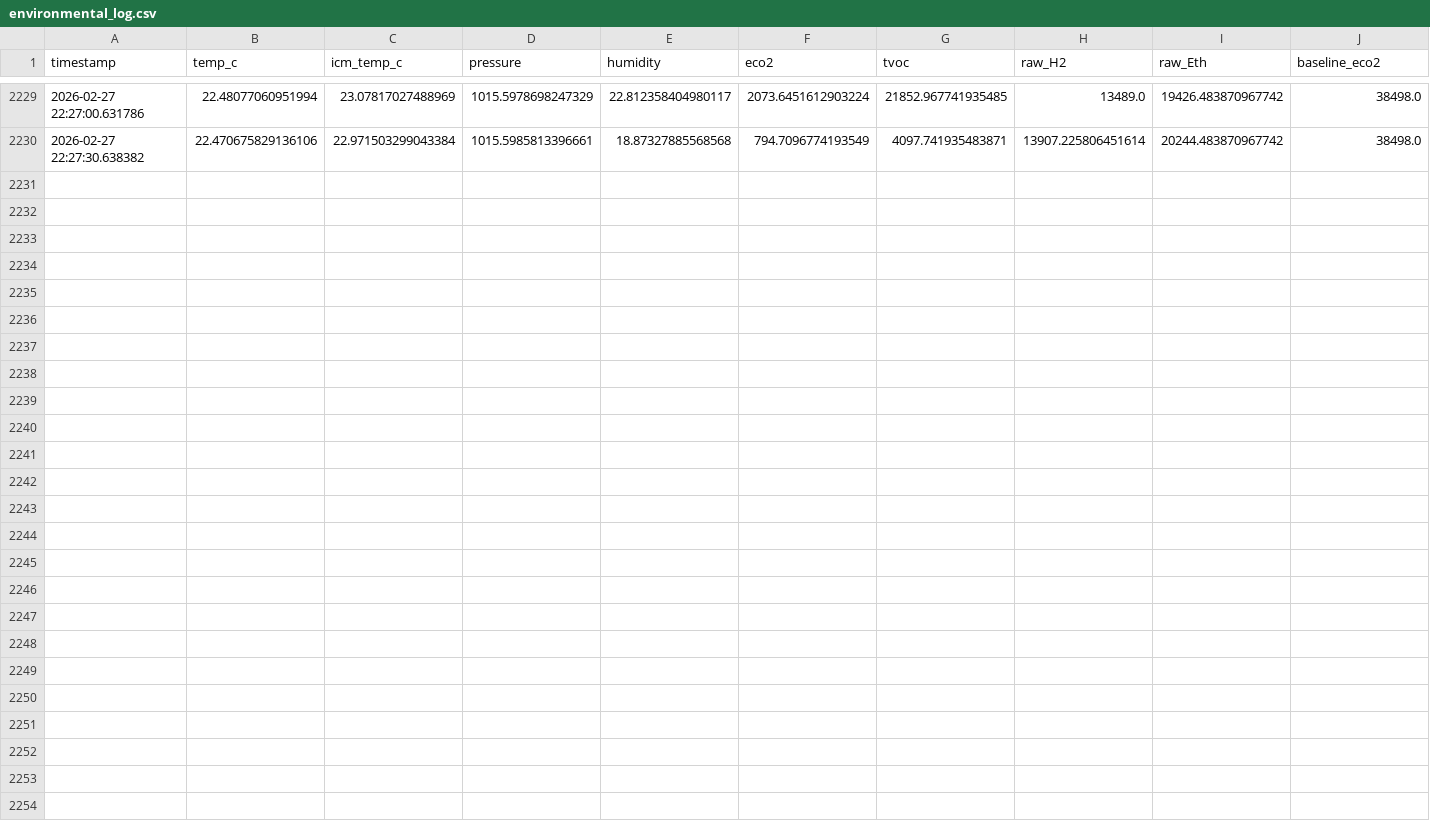
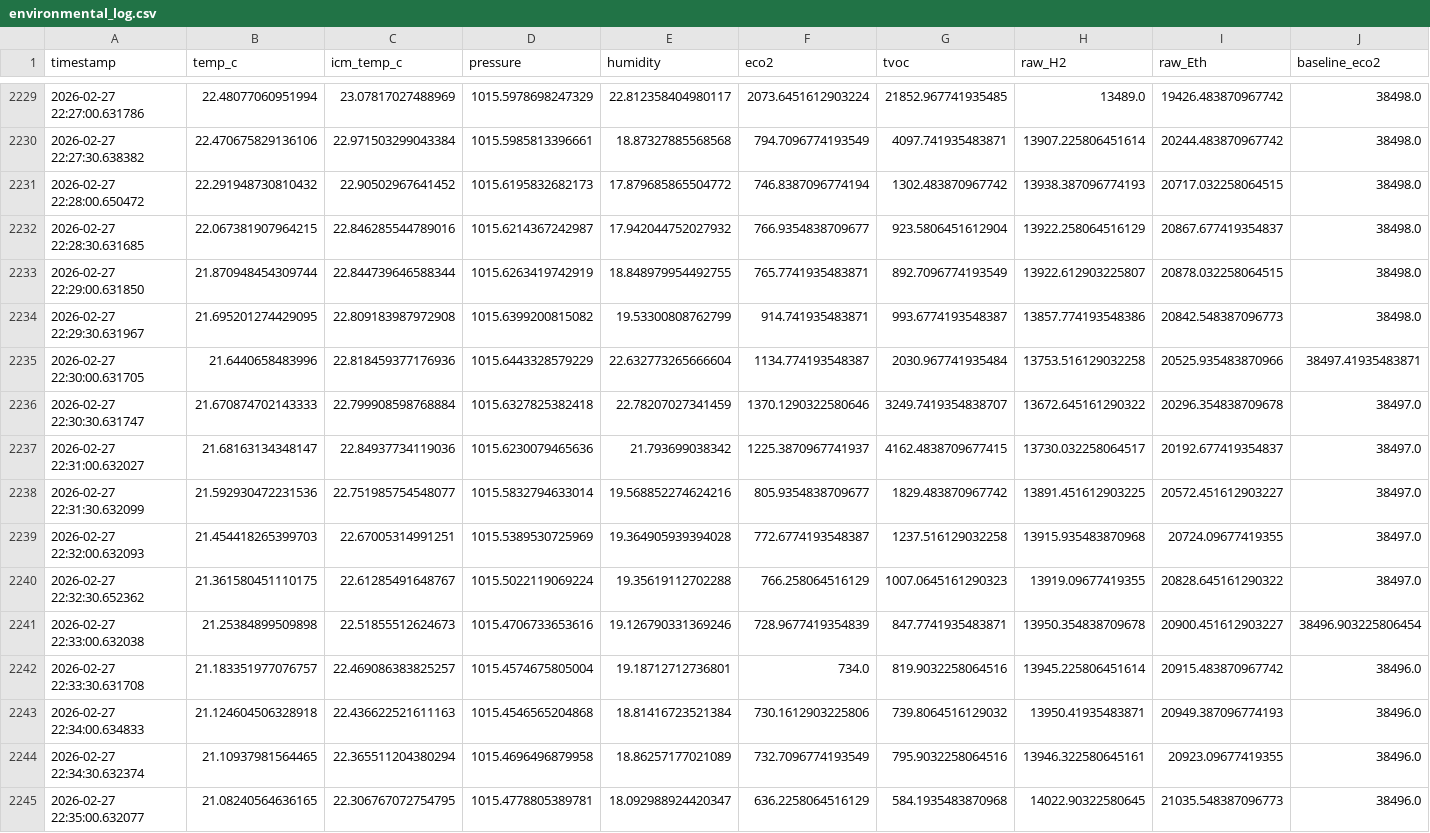
Before and after one commit to jettbrister/RPi_Sensors, a CSV file: environmental_log.csv, drawn as a sheet; only a part is shown, gaps mark what is left out; rows hold the shown columns only; the diff names each change by its address in the sheet, - before the commit and + after, or states it on an @@ line.

Commit message:
pull logs

```diff
--- a/environmental_log.csv
+++ b/environmental_log.csv
+row 2231: 2026-02-27 22:28:00.650472 | 22.291948730810432 | 22.90502967641452 | 1015.6195832682173 | 17.879685865504772 | 746.8387096774194 | 1302.483870967742 | 13938.387096774193 | 20717.032258064515 | 38498.0
+row 2232: 2026-02-27 22:28:30.631685 | 22.067381907964215 | 22.846285544789016 | 1015.6214367242987 | 17.942044752027932 | 766.9354838709677 | 923.5806451612904 | 13922.258064516129 | 20867.677419354837 | 38498.0
+row 2233: 2026-02-27 22:29:00.631850 | 21.870948454309744 | 22.844739646588344 | 1015.6263419742919 | 18.848979954492755 | 765.7741935483871 | 892.7096774193549 | 13922.612903225807 | 20878.032258064515 | 38498.0
+row 2234: 2026-02-27 22:29:30.631967 | 21.695201274429095 | 22.809183987972908 | 1015.6399200815082 | 19.53300808762799 | 914.741935483871 | 993.6774193548387 | 13857.774193548386 | 20842.548387096773 | 38498.0
+row 2235: 2026-02-27 22:30:00.631705 | 21.6440658483996 | 22.818459377176936 | 1015.6443328579229 | 22.632773265666604 | 1134.774193548387 | 2030.967741935484 | 13753.516129032258 | 20525.935483870966 | 38497.41935483871
+row 2236: 2026-02-27 22:30:30.631747 | 21.670874702143333 | 22.799908598768884 | 1015.6327825382418 | 22.78207027341459 | 1370.1290322580646 | 3249.7419354838707 | 13672.645161290322 | 20296.354838709678 | 38497.0
+row 2237: 2026-02-27 22:31:00.632027 | 21.68163134348147 | 22.84937734119036 | 1015.6230079465636 | 21.793699038342 | 1225.3870967741937 | 4162.4838709677415 | 13730.032258064517 | 20192.677419354837 | 38497.0
+row 2238: 2026-02-27 22:31:30.632099 | 21.592930472231536 | 22.751985754548077 | 1015.5832794633014 | 19.568852274624216 | 805.9354838709677 | 1829.483870967742 | 13891.451612903225 | 20572.451612903227 | 38497.0
+row 2239: 2026-02-27 22:32:00.632093 | 21.454418265399703 | 22.67005314991251 | 1015.5389530725969 | 19.364905939394028 | 772.6774193548387 | 1237.516129032258 | 13915.935483870968 | 20724.09677419355 | 38497.0
+row 2240: 2026-02-27 22:32:30.652362 | 21.361580451110175 | 22.61285491648767 | 1015.5022119069224 | 19.35619112702288 | 766.258064516129 | 1007.0645161290323 | 13919.09677419355 | 20828.645161290322 | 38497.0
+row 2241: 2026-02-27 22:33:00.632038 | 21.25384899509898 | 22.51855512624673 | 1015.4706733653616 | 19.126790331369246 | 728.9677419354839 | 847.7741935483871 | 13950.354838709678 | 20900.451612903227 | 38496.903225806454
+row 2242: 2026-02-27 22:33:30.631708 | 21.183351977076757 | 22.469086383825257 | 1015.4574675805004 | 19.18712712736801 | 734.0 | 819.9032258064516 | 13945.225806451614 | 20915.483870967742 | 38496.0
+row 2243: 2026-02-27 22:34:00.634833 | 21.124604506328918 | 22.436622521611163 | 1015.4546565204868 | 18.81416723521384 | 730.1612903225806 | 739.8064516129032 | 13950.41935483871 | 20949.387096774193 | 38496.0
+row 2244: 2026-02-27 22:34:30.632374 | 21.10937981564465 | 22.365511204380294 | 1015.4696496879958 | 18.86257177021089 | 732.7096774193549 | 795.9032258064516 | 13946.322580645161 | 20923.09677419355 | 38496.0
+row 2245: 2026-02-27 22:35:00.632077 | 21.08240564636165 | 22.306767072754795 | 1015.4778805389781 | 18.092988924420347 | 636.2258064516129 | 584.1935483870968 | 14022.90322580645 | 21035.548387096773 | 38496.0
```
